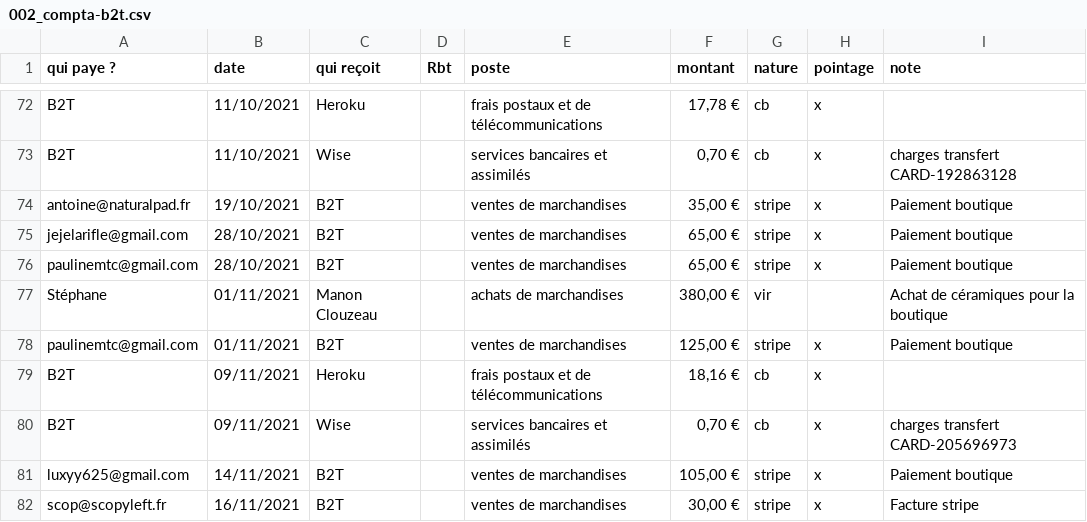
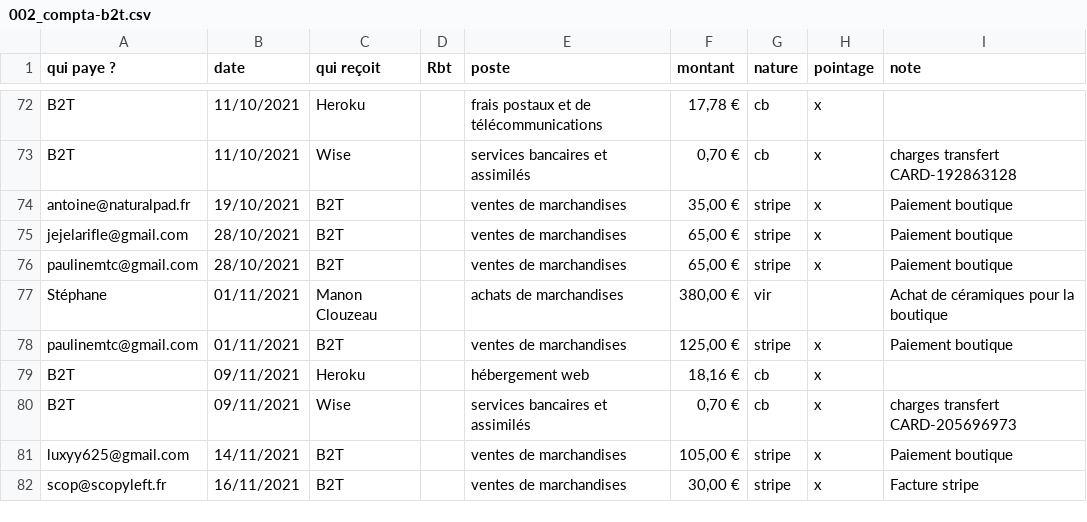
Before and after one commit to brutdethe/compta-b2t, a CSV file: 002_compta-b2t.csv, drawn as a sheet; only a part is shown, gaps mark what is left out; the diff names each change by its address in the sheet, - before the commit and + after, or states it on an @@ line.

Commit message:
simplifier les intitulés de comptes sheet

```diff
--- a/002_compta-b2t.csv
+++ b/002_compta-b2t.csv
-E79 (poste): frais postaux et de télécommunications
+E79 (poste): hébergement web
```
Also changed, not shown: 3 other files.
